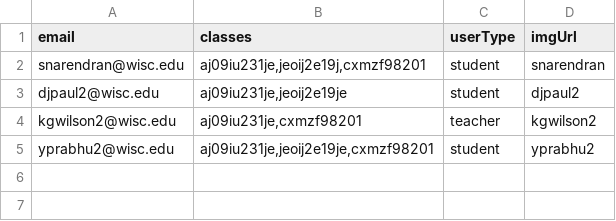
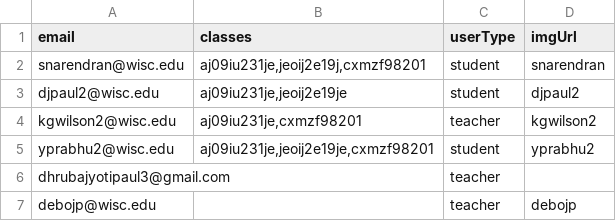
Before and after one commit to sameer-n012/cheesehacks-2022, a CSV file: backend/users.csv, drawn as a sheet.

```diff
--- a/backend/users.csv
+++ b/backend/users.csv
@@ -5 +5,3 @@ kgwilson2@wisc.edu,"aj09iu231je,cxmzf98201",teacher,kgwilson2
 yprabhu2@wisc.edu,"aj09iu231je,jeoij2e19je,cxmzf98201",student,yprabhu2
+dhrubajyotipaul3@gmail.com,,teacher,
+debojp@wisc.edu,,teacher,debojp
```
Also changed, not shown: 4 other files.
